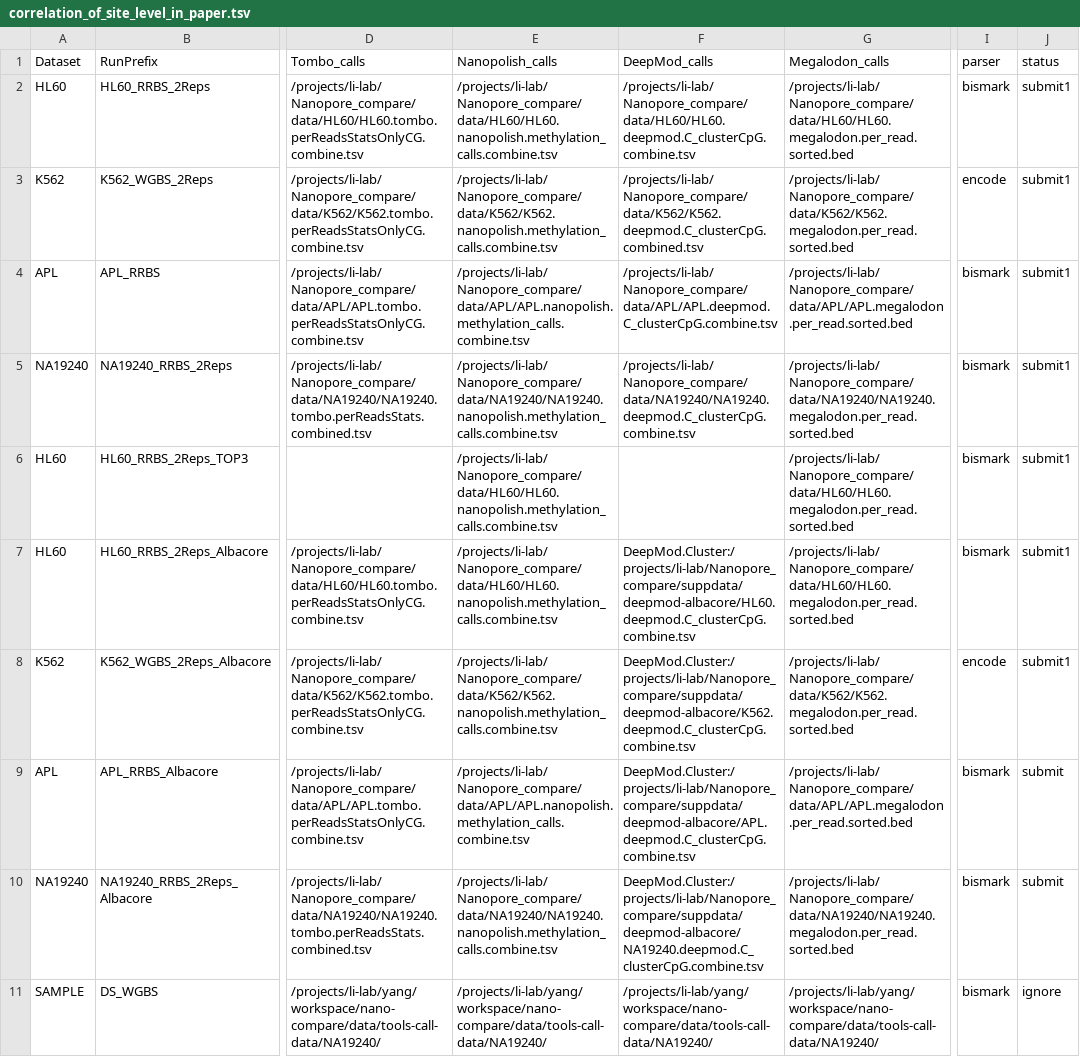
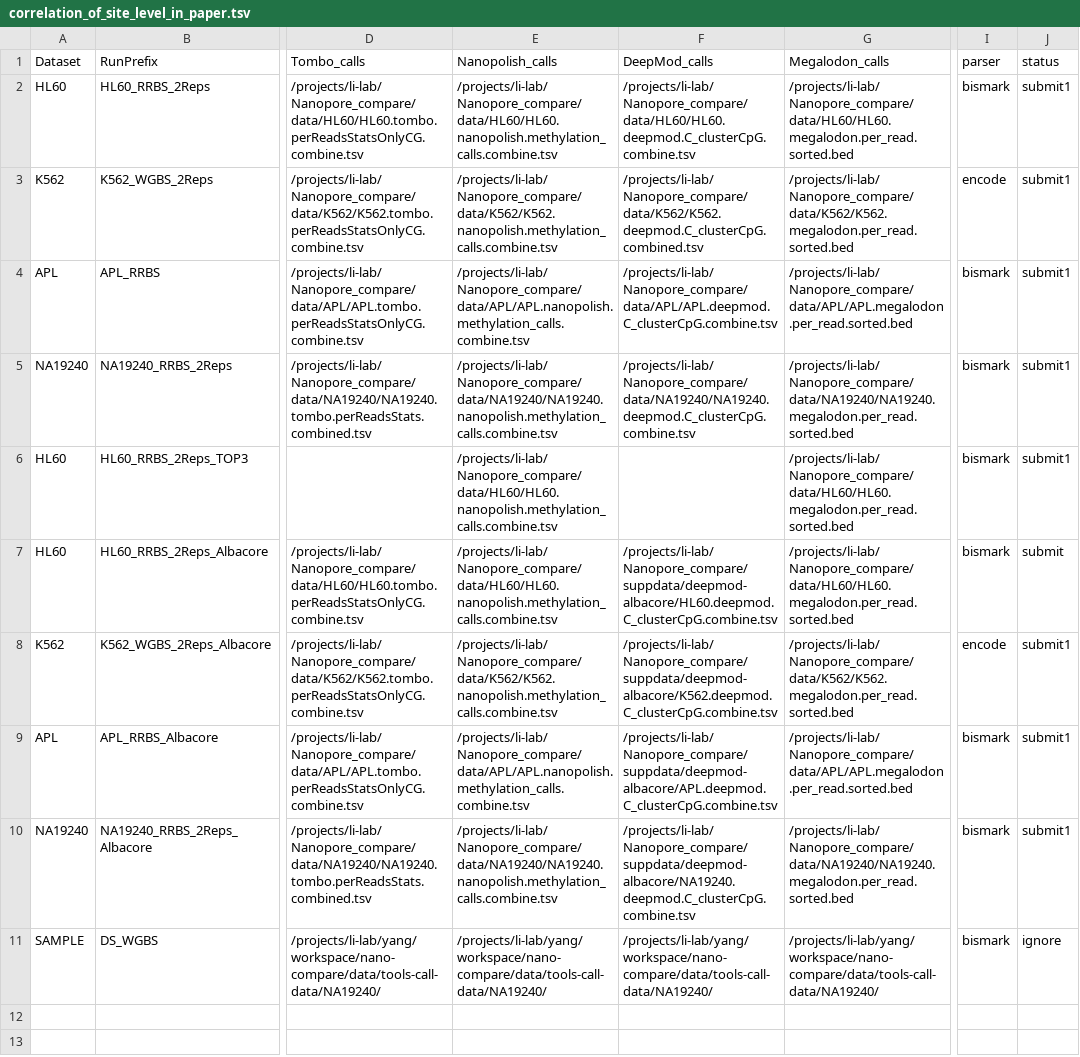
Before and after one commit to LabShengLi/nanome, a TSV file: src/correlation_of_site_level_in_paper.tsv, drawn as a sheet; only a part is shown, gaps mark what is left out; the diff names each change by its address in the sheet, - before the commit and + after, or states it on an @@ line.

```diff
--- a/src/correlation_of_site_level_in_paper.tsv
+++ b/src/correlation_of_site_level_in_paper.tsv
-F7 (DeepMod_calls): DeepMod.Cluster:/projects/li-lab/Nanopore_compare/suppdata/deepmod-albacore/HL60.deepmod.C_clusterCpG.combine.tsv
+F7 (DeepMod_calls): /projects/li-lab/Nanopore_compare/suppdata/deepmod-albacore/HL60.deepmod.C_clusterCpG.combine.tsv
-J7 (status): submit1
+J7 (status): submit
-F8 (DeepMod_calls): DeepMod.Cluster:/projects/li-lab/Nanopore_compare/suppdata/deepmod-albacore/K562.deepmod.C_clusterCpG.combine.tsv
+F8 (DeepMod_calls): /projects/li-lab/Nanopore_compare/suppdata/deepmod-albacore/K562.deepmod.C_clusterCpG.combine.tsv
-F9 (DeepMod_calls): DeepMod.Cluster:/projects/li-lab/Nanopore_compare/suppdata/deepmod-albacore/APL.deepmod.C_clusterCpG.combine.tsv
+F9 (DeepMod_calls): /projects/li-lab/Nanopore_compare/suppdata/deepmod-albacore/APL.deepmod.C_clusterCpG.combine.tsv
-J9:J10 (status): submit
+J9:J10 (status): submit1
-F10 (DeepMod_calls): DeepMod.Cluster:/projects/li-lab/Nanopore_compare/suppdata/deepmod-albacore/NA19240.deepmod.C_clusterCpG.combine.tsv
+F10 (DeepMod_calls): /projects/li-lab/Nanopore_compare/suppdata/deepmod-albacore/NA19240.deepmod.C_clusterCpG.combine.tsv
```
Also changed, not shown: 9 other files.
